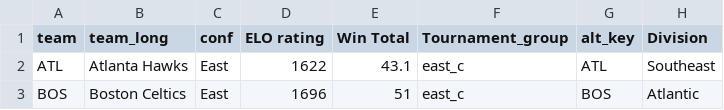
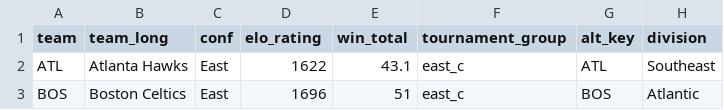
Before and after one commit to matsonj/nba-monte-carlo, a CSV file: data/nba/nba_team_ratings.csv, drawn as a sheet; only a part is shown.

```diff
--- a/data/nba/nba_team_ratings.csv
+++ b/data/nba/nba_team_ratings.csv
@@ -1,2 +1,2 @@
-team,team_long,conf,ELO rating,Win Total,Tournament_group,alt_key,Division
+team,team_long,conf,elo_rating,win_total,tournament_group,alt_key,division
 ATL,Atlanta Hawks,East,1622,43.1,east_c,ATL,Southeast
```
Also changed, not shown: 2 other files.
